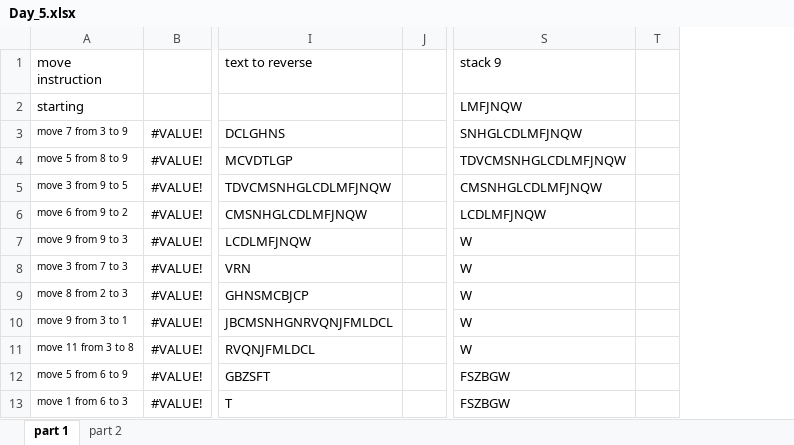
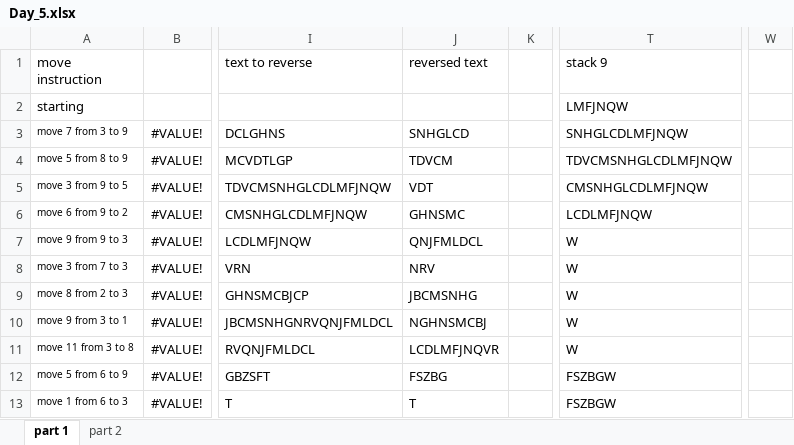
Before and after one commit to TheRealBrianRice/advent_of_code_2022, an Excel workbook: Day_5.xlsx, sheet part 1, drawn as a sheet; only a part is shown, gaps mark what is left out; values as stored, in another font and other column widths than the file's, no borders; removed rows and columns are numbered as before the commit, all else as after; the diff names each change by its address in the sheet, - before the commit and + after, or states it on an @@ line.

Commit message:
readability

```diff
--- a/Day_5.xlsx (sheet part 1)
+++ b/Day_5.xlsx (sheet part 1)
+column J (reversed text), rows 3-13: SNHGLCD | TDVCM | VDT | GHNSMC | QNJFMLDCL | NRV | JBCMSNHG | NGHNSMCBJ | LCDLMFJNQVR | FSZBG | T
-column T, empty
+column W, empty
```
Also changed, not shown: formulas that keep their value.
